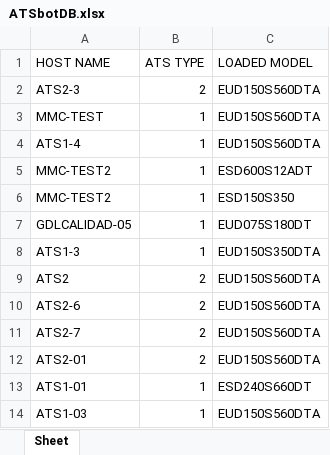
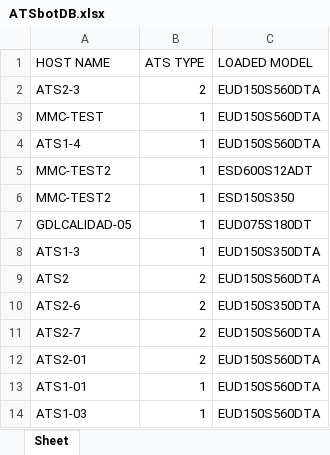
Before and after one commit to orl3x/atsbot2, an Excel workbook: ATSbotDB.xlsx, sheet Sheet, drawn as a sheet; values as stored, in another font and other column widths than the file's, no borders; the diff names each change by its address in the sheet, - before the commit and + after, or states it on an @@ line.

```diff
--- a/ATSbotDB.xlsx (sheet Sheet)
+++ b/ATSbotDB.xlsx (sheet Sheet)
-C10 (LOADED MODEL): EUD150S560DTA
+C10 (LOADED MODEL): EUD150S350DTA
-C13 (LOADED MODEL): ESD240S660DT
+C13 (LOADED MODEL): EUD150S560DTA
```
Also changed, not shown: 3 other files.
